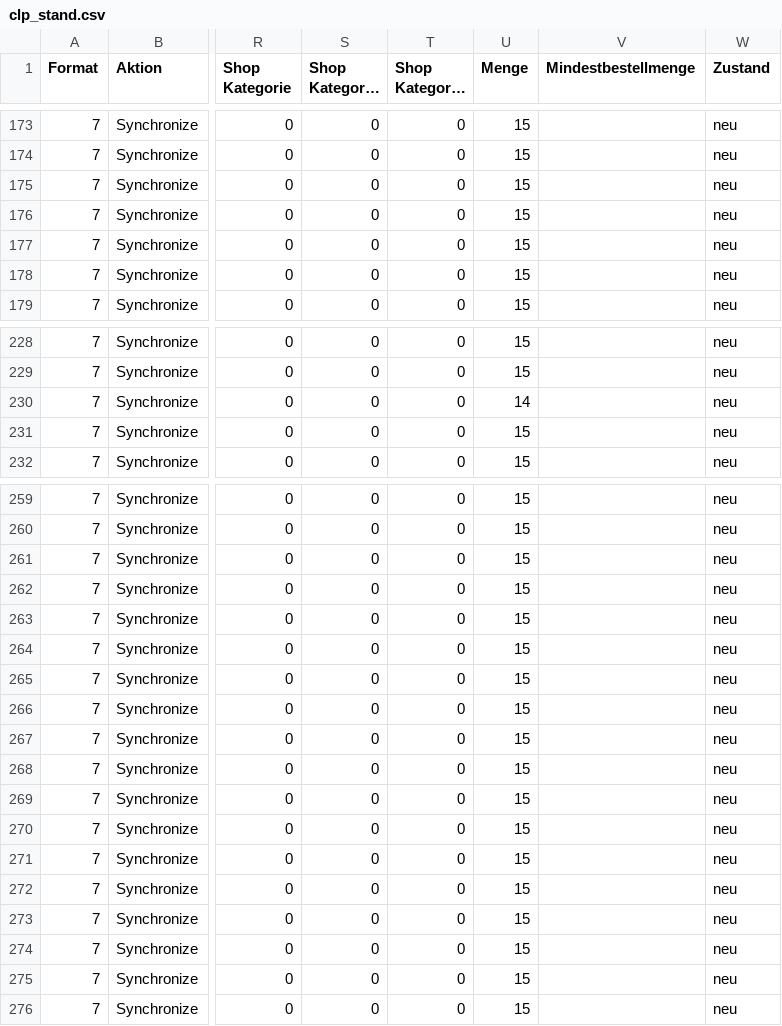
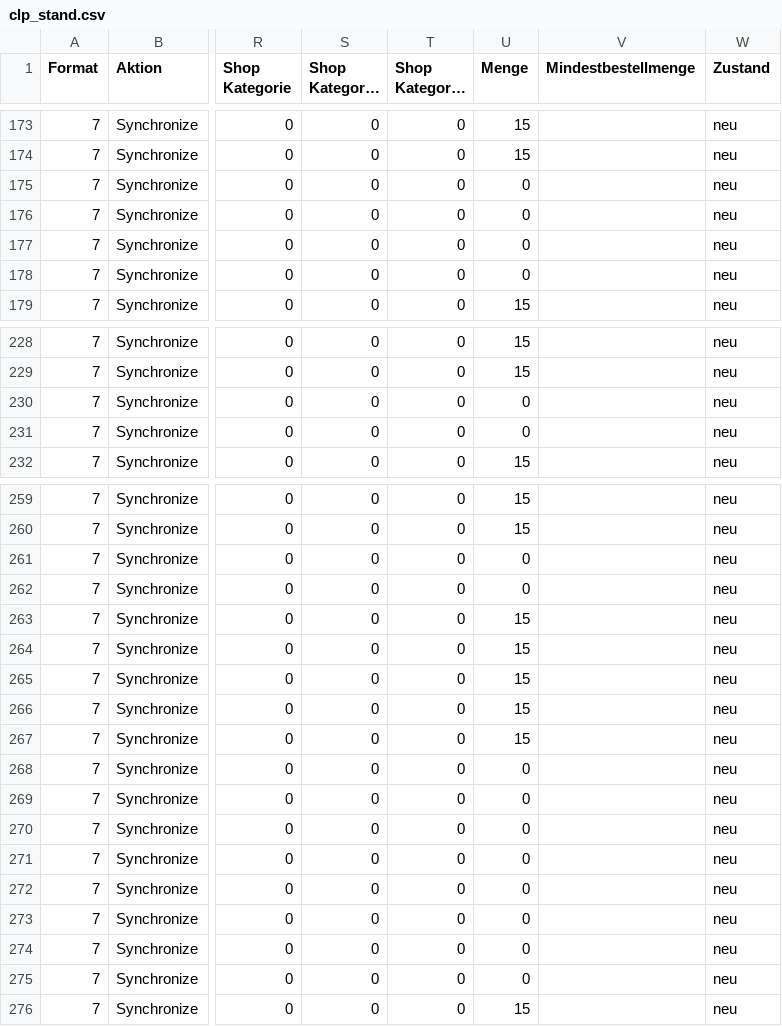
Before and after one commit to variowerkshop/hood-feed, a CSV file: clp_stand.csv, drawn as a sheet; only a part is shown, gaps mark what is left out; long unchanged cells end in …; the diff covers the shown part only; the diff names each change by its address in the sheet, - before the commit and + after, or states it on an @@ line.

Commit message:
Hood-Datei aktualisiert

```diff
--- a/clp_stand.csv
+++ b/clp_stand.csv
-U175:U178 (Menge): 15
+U175:U178 (Menge): 0
-U230 (Menge): 14
+U230 (Menge): 0
-U231 (Menge): 15
+U231 (Menge): 0
-U261:U262 (Menge): 15
+U261:U262 (Menge): 0
-U268:U275 (Menge): 15
+U268:U275 (Menge): 0
```
Also changed, not shown: 2 edited cells elsewhere in this file, 1 other file.
